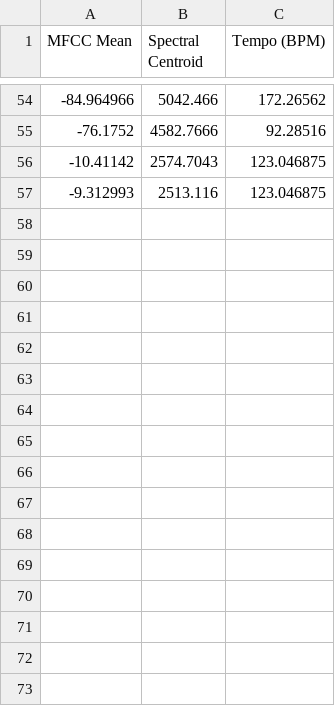
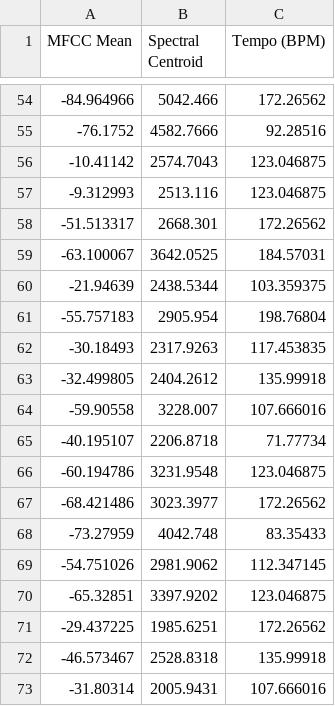
Before and after one commit to JamesDoonan1/sound-to-security, a CSV file: voice_features_log.csv, drawn as a sheet; only a part is shown, gaps mark what is left out.

```diff
--- a/voice_features_log.csv
+++ b/voice_features_log.csv
@@ -57 +57,17 @@ MFCC Mean,Spectral Centroid,Tempo (BPM)
 -9.312993,2513.116,123.046875
+-51.513317,2668.301,172.26562
+-63.100067,3642.0525,184.57031
+-21.94639,2438.5344,103.359375
+-55.757183,2905.954,198.76804
+-30.18493,2317.9263,117.453835
+-32.499805,2404.2612,135.99918
+-59.90558,3228.007,107.666016
+-40.195107,2206.8718,71.77734
+-60.194786,3231.9548,123.046875
+-68.421486,3023.3977,172.26562
+-73.27959,4042.748,83.35433
+-54.751026,2981.9062,112.347145
+-65.32851,3397.9202,123.046875
+-29.437225,1985.6251,172.26562
+-46.573467,2528.8318,135.99918
+-31.80314,2005.9431,107.666016
```
Also changed, not shown: 11 other files.
